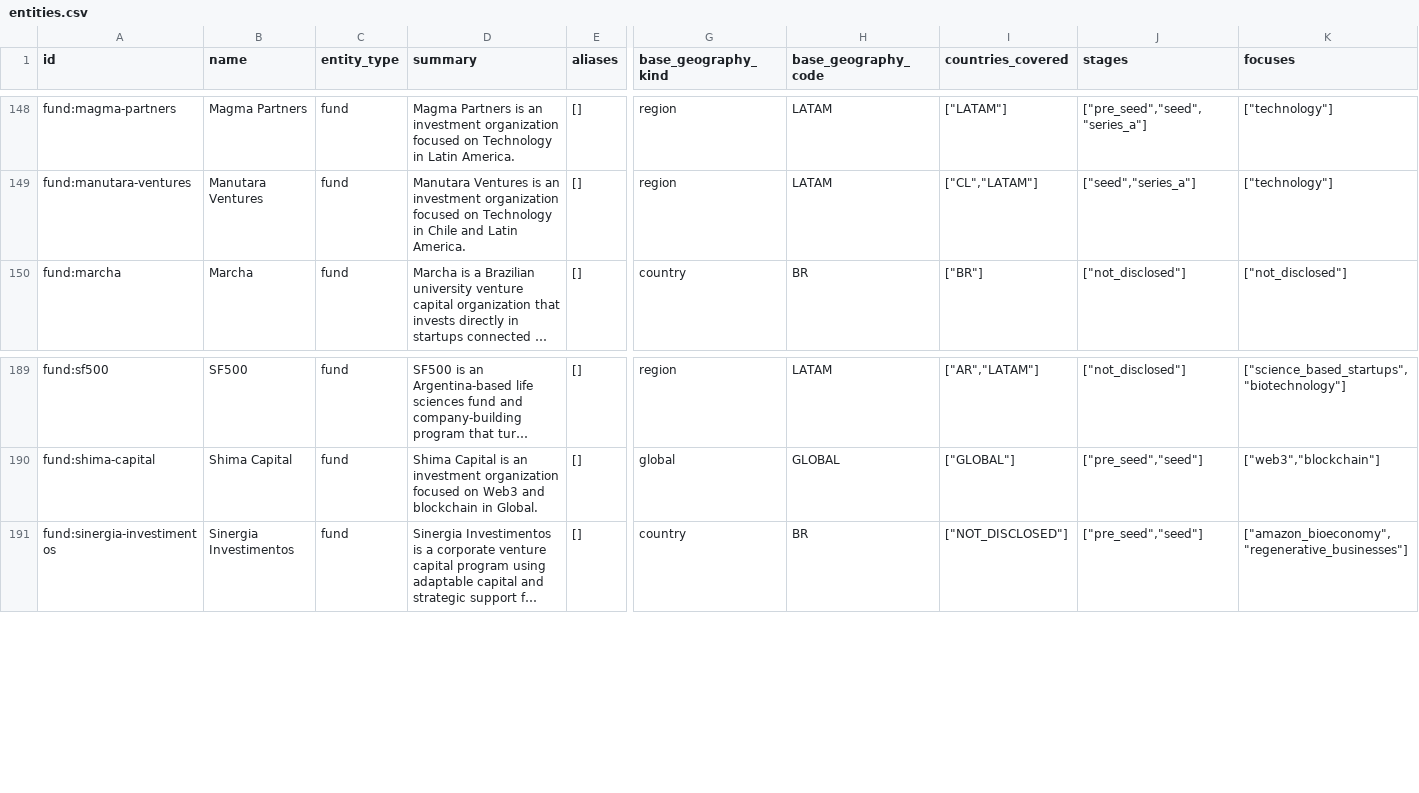
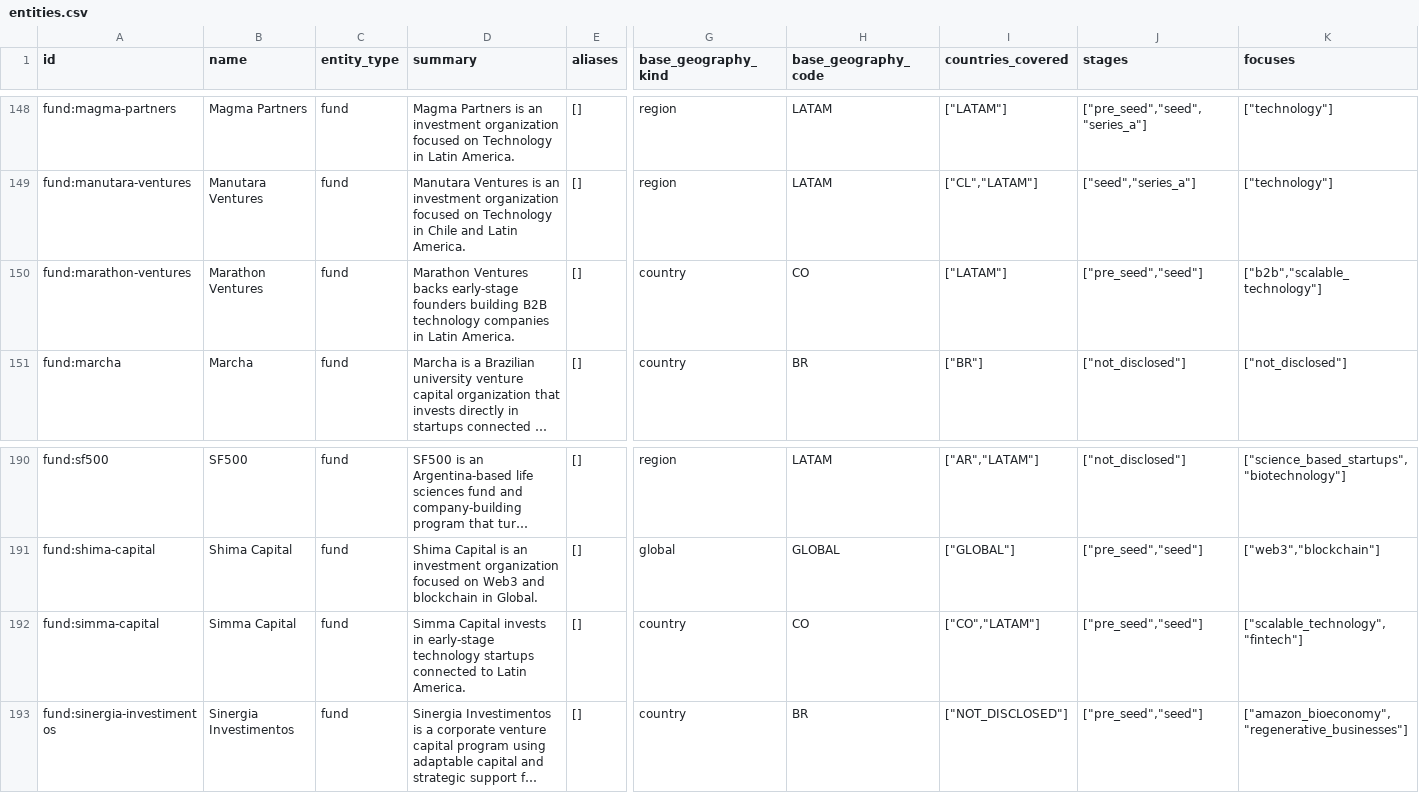
Before and after one commit to djairofilho/awesome-latam-vc, a CSV file: data/entities.csv, drawn as a sheet; only a part is shown, gaps mark what is left out; long unchanged cells end in …; rows hold the shown columns only; the diff names each change by its address in the sheet, - before the commit and + after, or states it on an @@ line.

Commit message:
feat(funds): add Colombia audit profiles

```diff
--- a/data/entities.csv
+++ b/data/entities.csv
+row 150: fund:marathon-ventures | Marathon Ventures | fund | Marathon Ventures backs early-stage founders building B2B technology companies in Latin America. | [] | country | CO | ["LATAM"] | ["pre_seed","seed"] | ["b2b","scalable_technology"]
+row 192: fund:simma-capital | Simma Capital | fund | Simma Capital invests in early-stage technology startups connected to Latin America. | [] | country | CO | ["CO","LATAM"] | ["pre_seed","seed"] | ["scalable_technology","fintech"]
```
Also changed, not shown: 11 other files.
